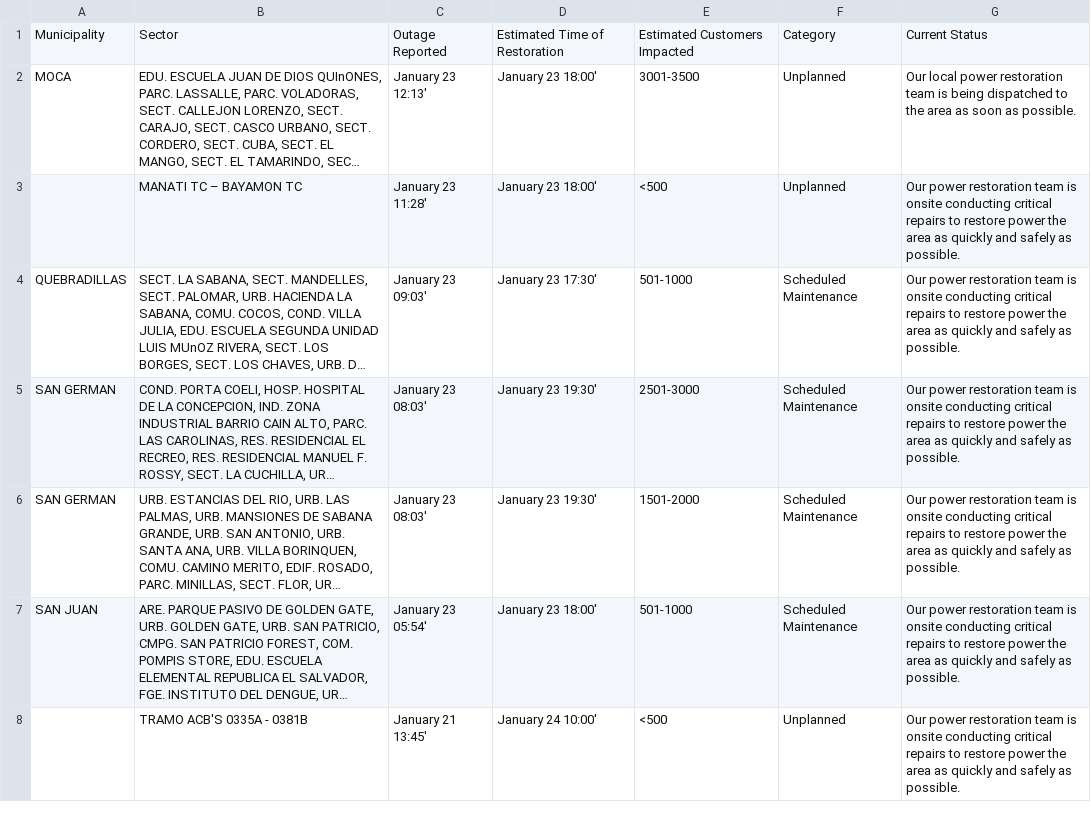
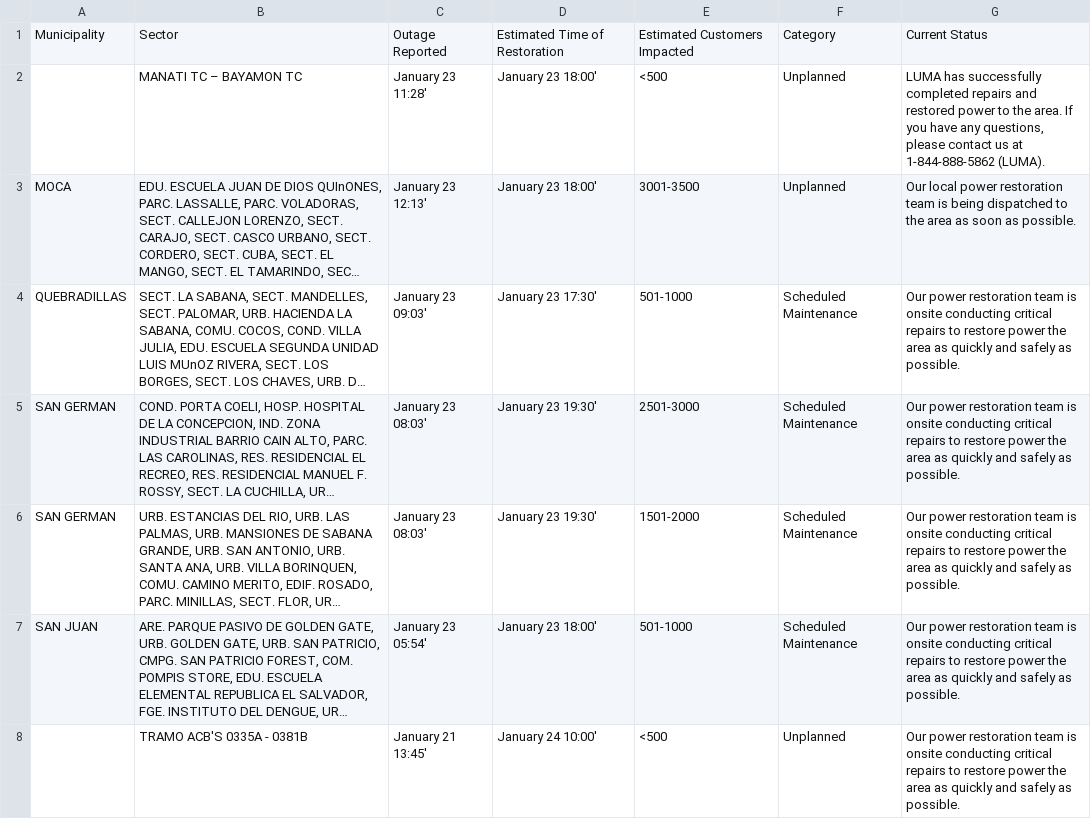
Before and after one commit to SuperSonicHub1/luma-energy-outages, a CSV file: notable_outages.csv, drawn as a sheet; long unchanged cells end in …; removed rows and columns are numbered as before the commit, all else as after; the diff names each change by its address in the sheet, - before the commit and + after, or states it on an @@ line.

```diff
--- a/notable_outages.csv
+++ b/notable_outages.csv
+row 2:  | MANATI TC – BAYAMON TC | January 23 11:28' | January 23 18:00' | <500 | Unplanned | LUMA has successfully completed repairs and restored power to the area. If you have any questions, please contact us at 1-844-888-5862 (LUMA).
-row 3:  | MANATI TC – BAYAMON TC | January 23 11:28' | January 23 18:00' | <500 | Unplanned | Our power restoration team is onsite conducting critical repairs to restore power the area as quickly and safely as possible.
```
Also changed, not shown: 2 other files.
